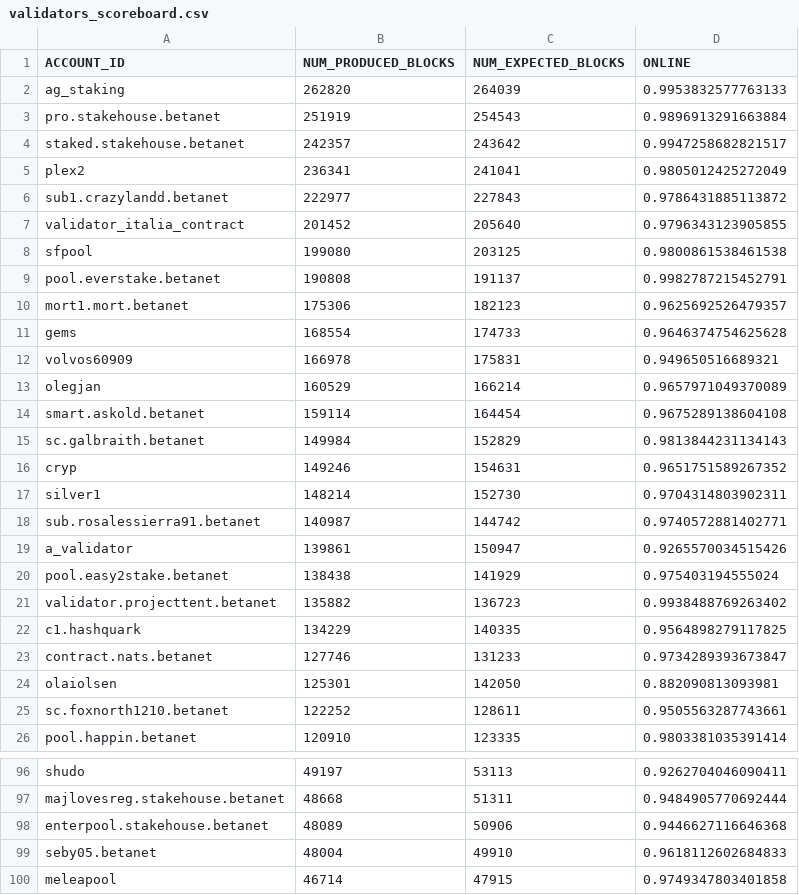
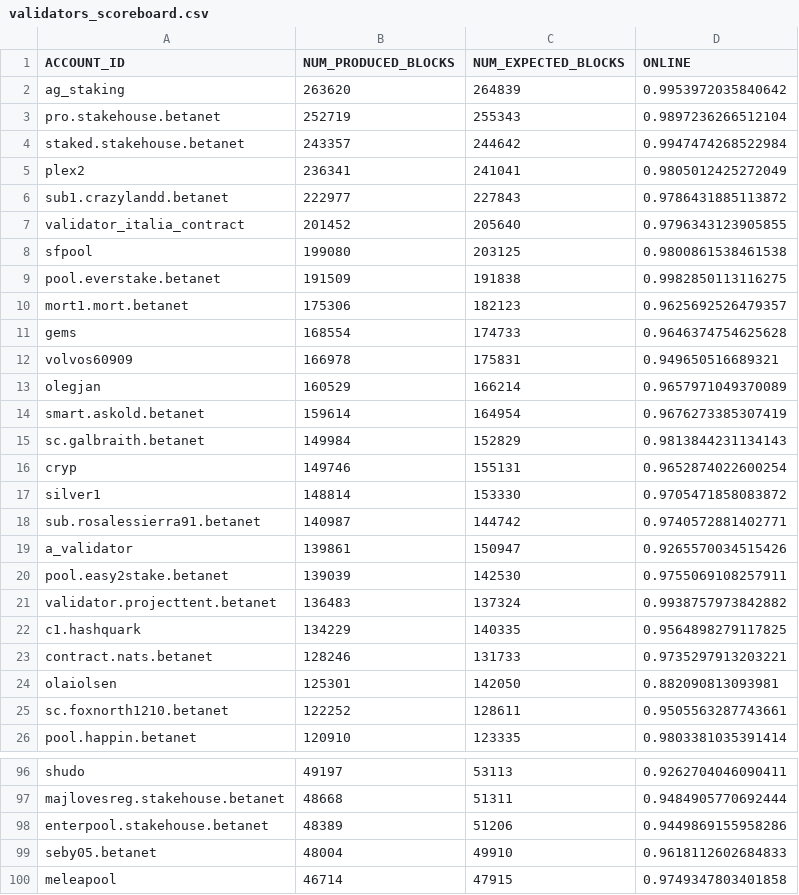
Before and after one commit to frol/near-validators-scoreboard, a CSV file: validators_scoreboard.csv, drawn as a sheet; only a part is shown, gaps mark what is left out; the diff covers the shown part only.

```diff
--- a/validators_scoreboard.csv
+++ b/validators_scoreboard.csv
@@ -1,5 +1,5 @@
 ACCOUNT_ID,NUM_PRODUCED_BLOCKS,NUM_EXPECTED_BLOCKS,ONLINE
-"ag_staking",262820,264039,0.9953832577763133
-"pro.stakehouse.betanet",251919,254543,0.9896913291663884
-"staked.stakehouse.betanet",242357,243642,0.9947258682821517
+"ag_staking",263620,264839,0.9953972035840642
+"pro.stakehouse.betanet",252719,255343,0.9897236266512104
+"staked.stakehouse.betanet",243357,244642,0.9947474268522984
 "plex2",236341,241041,0.9805012425272049
@@ -8,3 +8,3 @@ ACCOUNT_ID,NUM_PRODUCED_BLOCKS,NUM_EXPECTED_BLOCKS,ONLINE
 "sfpool",199080,203125,0.9800861538461538
-"pool.everstake.betanet",190808,191137,0.9982787215452791
+"pool.everstake.betanet",191509,191838,0.9982850113116275
 "mort1.mort.betanet",175306,182123,0.9625692526479357
@@ -13,12 +13,12 @@ ACCOUNT_ID,NUM_PRODUCED_BLOCKS,NUM_EXPECTED_BLOCKS,ONLINE
 "olegjan",160529,166214,0.9657971049370089
-"smart.askold.betanet",159114,164454,0.9675289138604108
+"smart.askold.betanet",159614,164954,0.9676273385307419
 "sc.galbraith.betanet",149984,152829,0.9813844231134143
-"cryp",149246,154631,0.9651751589267352
-"silver1",148214,152730,0.9704314803902311
+"cryp",149746,155131,0.9652874022600254
+"silver1",148814,153330,0.9705471858083872
 "sub.rosalessierra91.betanet",140987,144742,0.9740572881402771
 "a_validator",139861,150947,0.9265570034515426
-"pool.easy2stake.betanet",138438,141929,0.975403194555024
-"validator.projecttent.betanet",135882,136723,0.9938488769263402
+"pool.easy2stake.betanet",139039,142530,0.9755069108257911
+"validator.projecttent.betanet",136483,137324,0.9938757973842882
 "c1.hashquark",134229,140335,0.9564898279117825
-"contract.nats.betanet",127746,131233,0.9734289393673847
+"contract.nats.betanet",128246,131733,0.9735297913203221
 "olaiolsen",125301,142050,0.882090813093981
@@ -97,3 +97,3 @@ ACCOUNT_ID,NUM_PRODUCED_BLOCKS,NUM_EXPECTED_BLOCKS,ONLINE
 "majlovesreg.stakehouse.betanet",48668,51311,0.9484905770692444
-"enterpool.stakehouse.betanet",48089,50906,0.9446627116646368
+"enterpool.stakehouse.betanet",48389,51206,0.9449869155958286
 "seby05.betanet",48004,49910,0.9618112602684833
```
Also changed, not shown: 24 edited cells elsewhere in this file, 2 other files.
